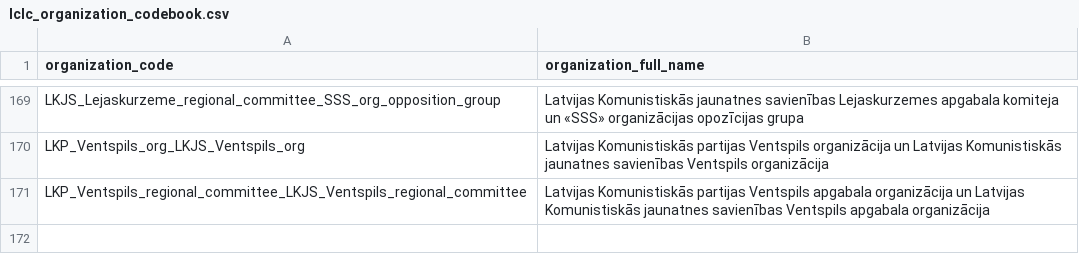
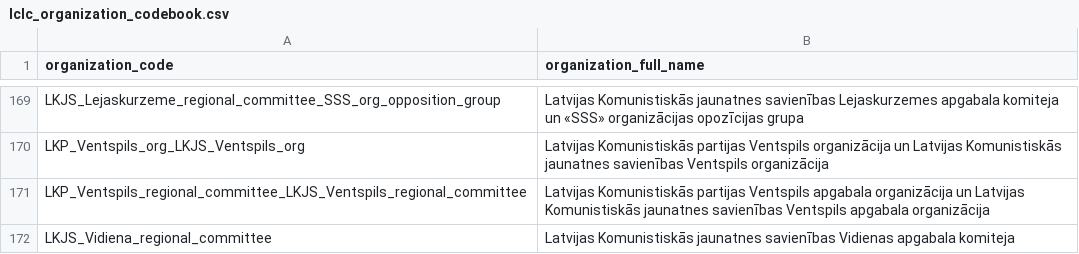
Before and after one commit to Vladusty/latvian-communist-leaflet-corpus, a CSV file: workspace/metadata/lclc_organization_codebook.csv, drawn as a sheet; only a part is shown, gaps mark what is left out.

Commit message:
Add LKJS Vidiena regional committee codebook entry
Add the Latvijas Komunistiskās jaunatnes savienības Vidienas apgabala komiteja entry to the organization metadata codebook.

```diff
--- a/workspace/metadata/lclc_organization_codebook.csv
+++ b/workspace/metadata/lclc_organization_codebook.csv
@@ -171 +171,2 @@ LKP_Ventspils_org_LKJS_Ventspils_org,Latvijas Komunistiskās partijas Ventspils
 LKP_Ventspils_regional_committee_LKJS_Ventspils_regional_committee,Latvijas Komunistiskās partijas Ventspils apgabala organizācija un Latvijas Komunistiskās jaunatnes savienības Ventspils apgabala organizācija
+LKJS_Vidiena_regional_committee,Latvijas Komunistiskās jaunatnes savienības Vidienas apgabala komiteja
```
